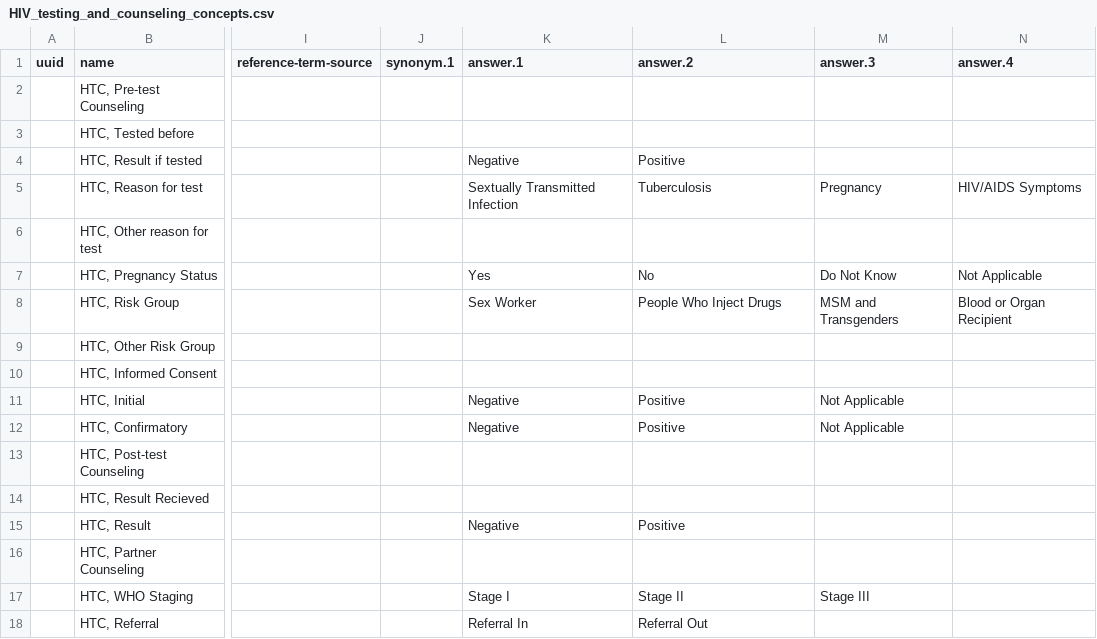
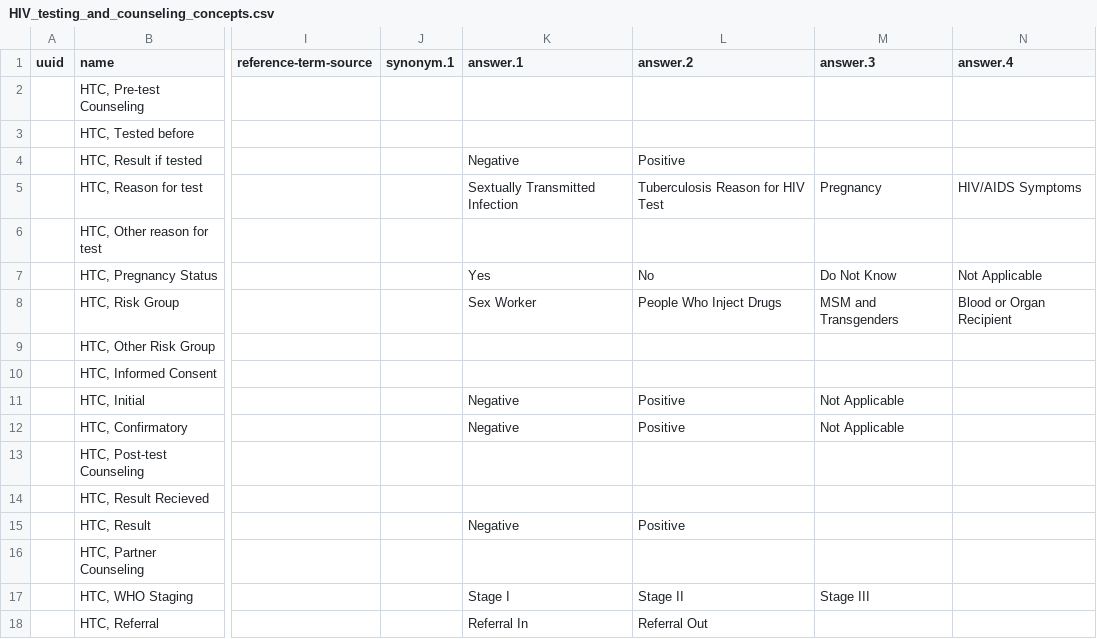
Before and after one commit to Bahmni/default-config, a CSV file: openmrs/templates/HIV_testing_and_counseling_concepts.csv, drawn as a sheet; only a part is shown, gaps mark what is left out; the diff names each change by its address in the sheet, - before the commit and + after, or states it on an @@ line.

```diff
--- a/openmrs/templates/HIV_testing_and_counseling_concepts.csv
+++ b/openmrs/templates/HIV_testing_and_counseling_concepts.csv
-L5 (answer.2): Tuberculosis
+L5 (answer.2): Tuberculosis Reason for HIV Test
```
Also changed, not shown: openmrs/templates/Antiretroviral_therapy_concept_sets.csv, openmrs/templates/Antiretroviral_therapy_concepts.csv, 4 other files.
